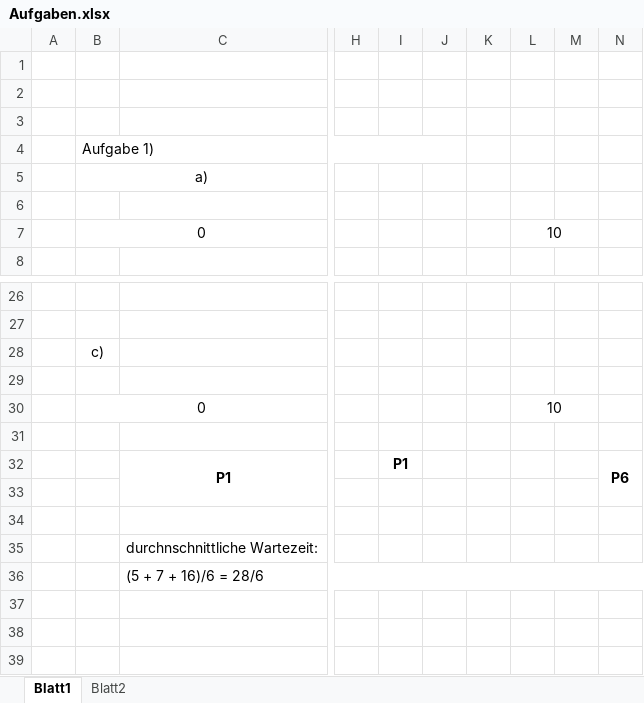
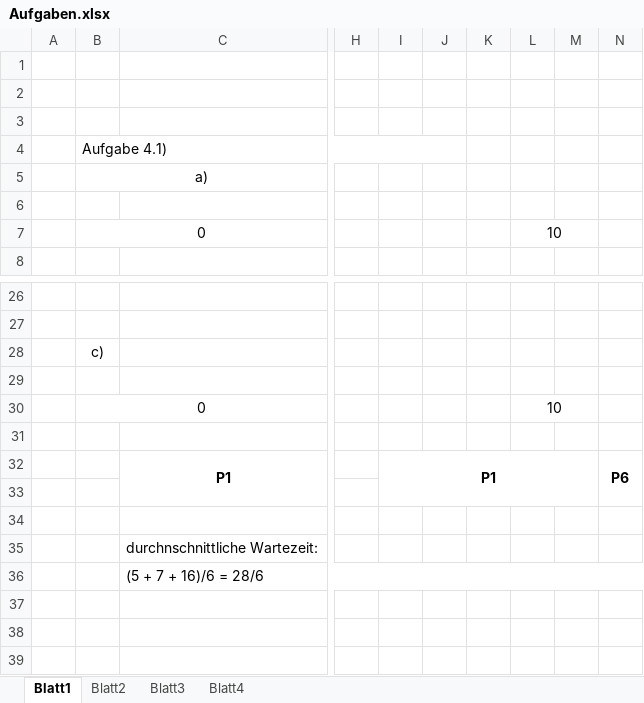
Before and after one commit to svefes/BuS_Hausaufgaben, an Excel workbook: Hausaufgabe4/Aufgaben.xlsx, sheet Blatt1, drawn as a sheet; only a part is shown, gaps mark what is left out; values as stored, in another font and other column widths than the file's, no borders; the diff names each change by its address in the sheet, - before the commit and + after, or states it on an @@ line.

```diff
--- a/Hausaufgabe4/Aufgaben.xlsx (sheet Blatt1)
+++ b/Hausaufgabe4/Aufgaben.xlsx (sheet Blatt1)
+sheet tab: Blatt3
+sheet tab: Blatt4
-B4: Aufgabe 1)
+B4: Aufgabe 4.1)
+I32:M33 merged
```
Also changed, not shown: sheet Blatt2, charts or pictures, 5 other files.
